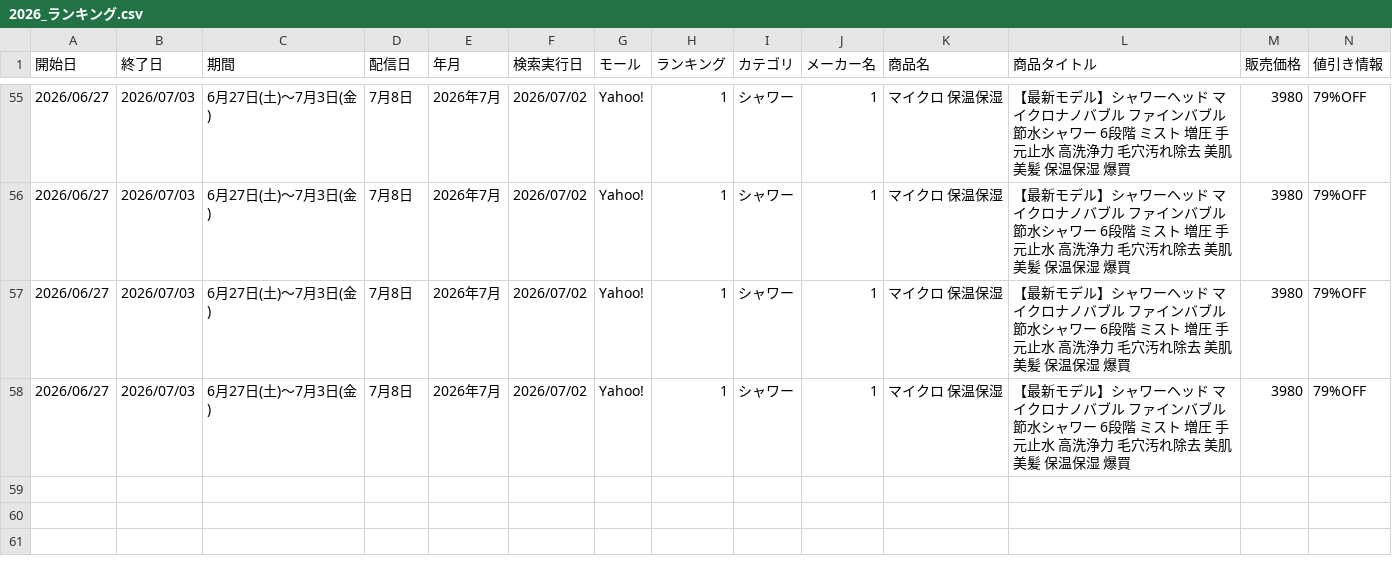
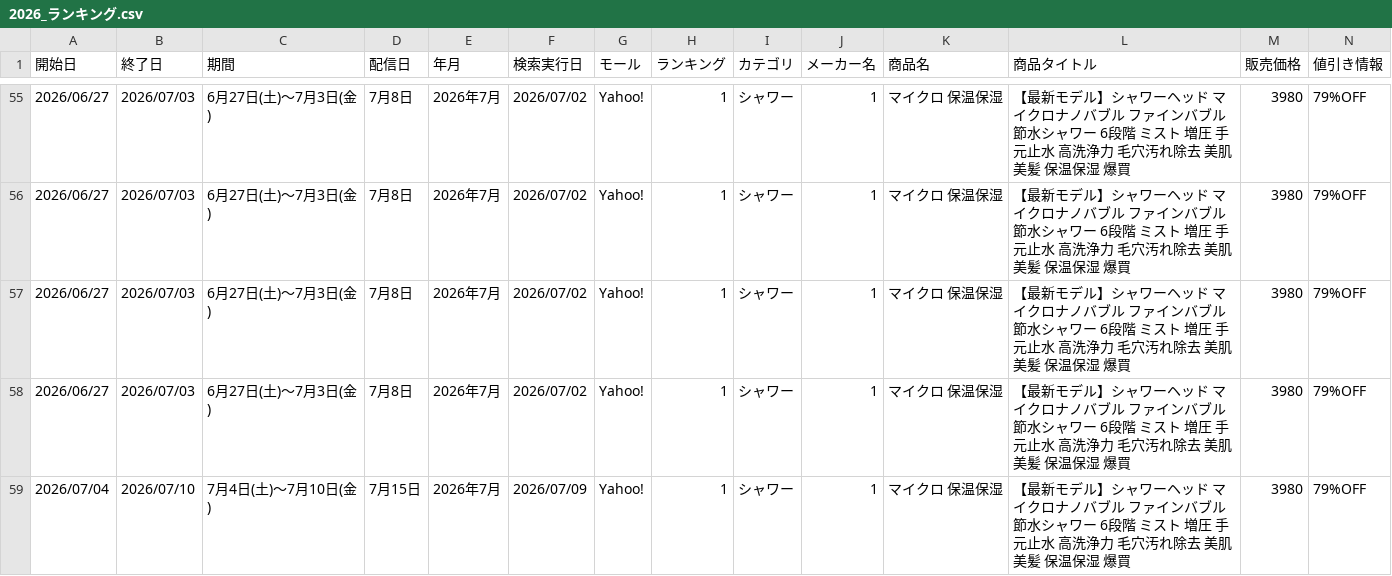
Before and after one commit to Beautech-1G/ranking-scraper, a CSV file: data/2026_ランキング.csv, drawn as a sheet; only a part is shown, gaps mark what is left out; rows hold the shown columns only; the diff names each change by its address in the sheet, - before the commit and + after, or states it on an @@ line.

```diff
--- a/data/2026_ランキング.csv
+++ b/data/2026_ランキング.csv
+row 59: 2026/07/04 | 2026/07/10 | 7月4日(土)～7月10日(金) | 7月15日 | 2026年7月 | 2026/07/09 | Yahoo! | 1 | シャワー | 1 | マイクロ 保温保湿 | 【最新モデル】シャワーヘッド マイクロナノバブル ファインバブル 節水シャワー 6段階 ミスト 増圧 手元止水 高洗浄力 毛穴汚れ除去 美肌美髪 保温保湿 爆買 | 3980 | 79%OFF
```
